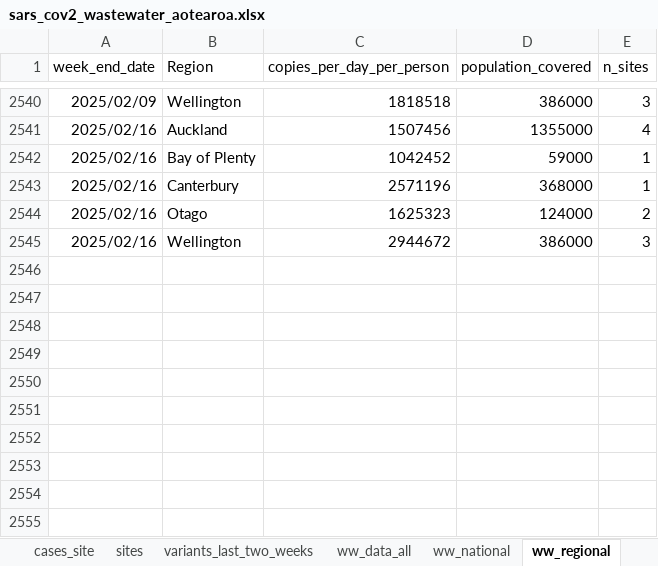
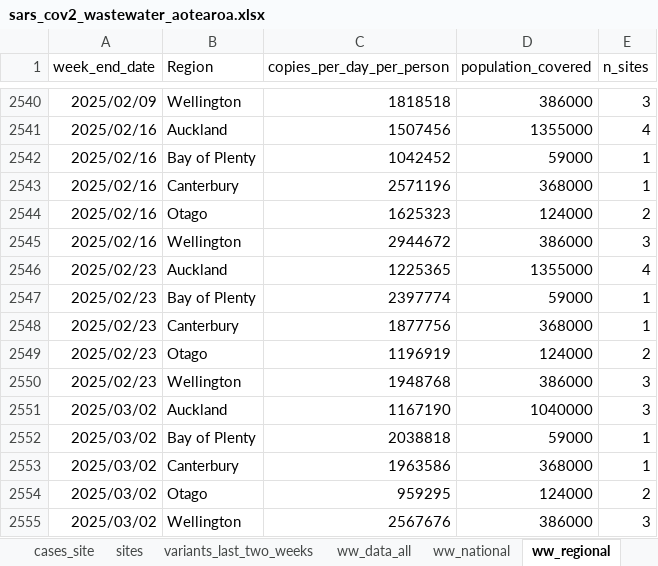
Before and after one commit to ESR-NZ/covid_in_wastewater, an Excel workbook: data/sars_cov2_wastewater_aotearoa.xlsx, sheet ww_regional, drawn as a sheet; only a part is shown, gaps mark what is left out; values as stored, in another font and other column widths than the file's, no borders; table styles not drawn; the diff names each change by its address in the sheet, - before the commit and + after, or states it on an @@ line.

```diff
--- a/data/sars_cov2_wastewater_aotearoa.xlsx (sheet ww_regional)
+++ b/data/sars_cov2_wastewater_aotearoa.xlsx (sheet ww_regional)
+row 2546: 2025/02/23 | Auckland | 1225365 | 1355000 | 4
+row 2547: 2025/02/23 | Bay of Plenty | 2397774 | 59000 | 1
+row 2548: 2025/02/23 | Canterbury | 1877756 | 368000 | 1
+row 2549: 2025/02/23 | Otago | 1196919 | 124000 | 2
+row 2550: 2025/02/23 | Wellington | 1948768 | 386000 | 3
+row 2551: 2025/03/02 | Auckland | 1167190 | 1040000 | 3
+row 2552: 2025/03/02 | Bay of Plenty | 2038818 | 59000 | 1
+row 2553: 2025/03/02 | Canterbury | 1963586 | 368000 | 1
+row 2554: 2025/03/02 | Otago | 959295 | 124000 | 2
+row 2555: 2025/03/02 | Wellington | 2567676 | 386000 | 3
```
Also changed, not shown: sheet ww_data_all, sheet cases_regional, sheet cases_site, sheet ww_site, sheet cases_national, sheet ww_national, 7 other files.
